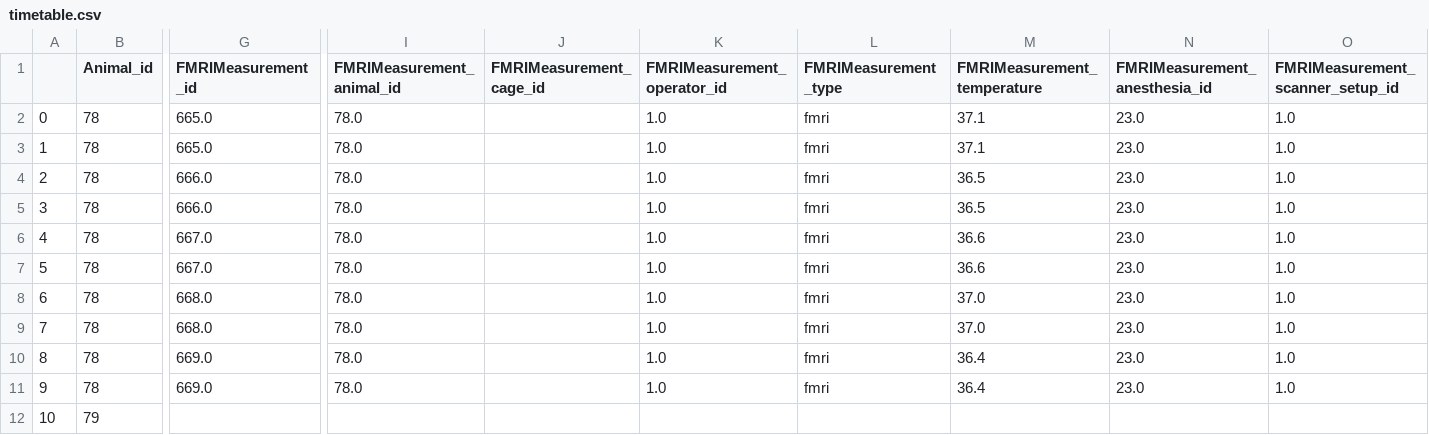
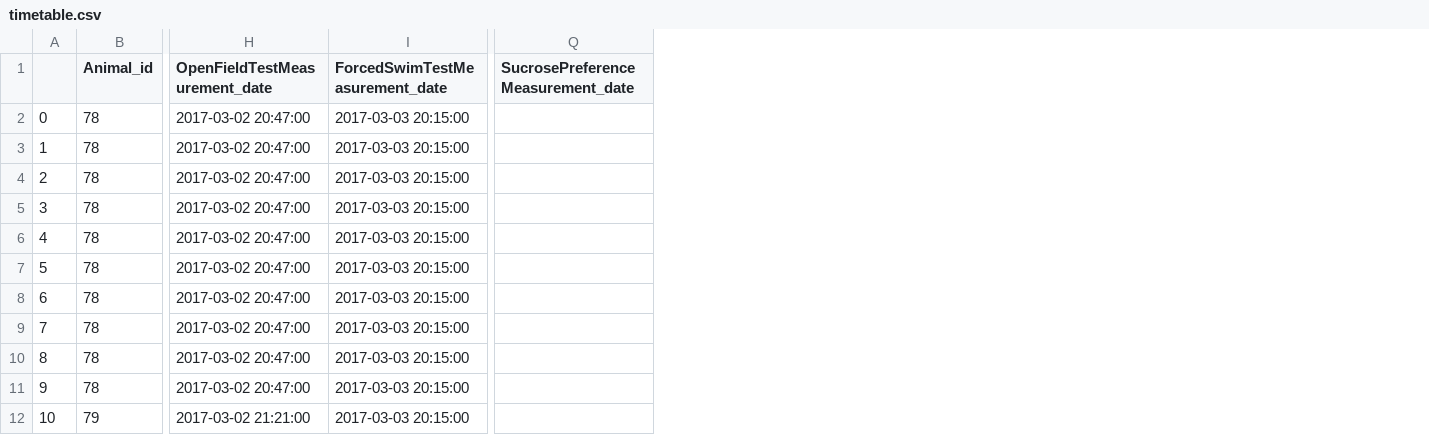
Before and after one commit to TheChymera/behaviopy, a CSV file: example_data/generic/timetable.csv, drawn as a sheet; only a part is shown, gaps mark what is left out; removed rows and columns are numbered as before the commit, all else as after; the diff names each change by its address in the sheet, - before the commit and + after, or states it on an @@ line.

Commit message:
new example data

```diff
--- a/example_data/generic/timetable.csv
+++ b/example_data/generic/timetable.csv
-column G (FMRIMeasurement_id), rows 2-11: 665.0 | 665.0 | 666.0 | 666.0 | 667.0 | 667.0 | 668.0 | 668.0 | 669.0 | 669.0
-column I (FMRIMeasurement_animal_id), rows 2-11: all 78.0
-column J (FMRIMeasurement_cage_id), empty
-column K (FMRIMeasurement_operator_id), rows 2-11: all 1.0
-column L (FMRIMeasurement_type), rows 2-11: all fmri
-column M (FMRIMeasurement_temperature), rows 2-11: 37.1 | 37.1 | 36.5 | 36.5 | 36.6 | 36.6 | 37.0 | 37.0 | 36.4 | 36.4
-column N (FMRIMeasurement_anesthesia_id), rows 2-11: all 23.0
-column O (FMRIMeasurement_scanner_setup_id), rows 2-11: all 1.0
+column H (OpenFieldTestMeasurement_date), rows 2-12: 2017-03-02 20:47:00 | 2017-03-02 20:47:00 | 2017-03-02 20:47:00 | 2017-03-02 20:47:00 | 2017-03-02 20:47:00 | 2017-03-02 20:47:00 | 2017-03-02 20:47:00 | 2017-03-02 20:47:00 | 2017-03-02 20:47:00 | 2017-03-02 20:47:00 | 2017-03-02 21:21:00
+column I (ForcedSwimTestMeasurement_date), rows 2-12: all 2017-03-03 20:15:00
+column Q, row 1: SucrosePreferenceMeasurement_date
```
